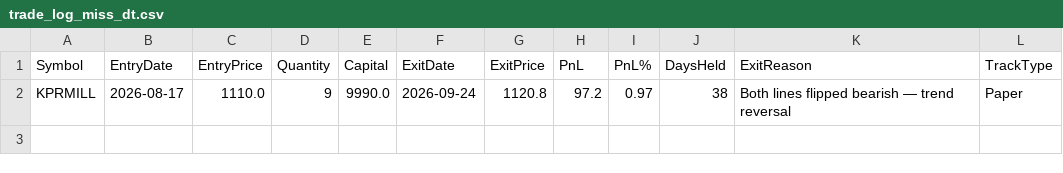
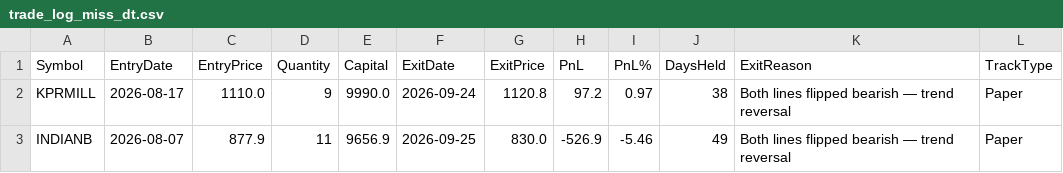
Before and after one commit to finnyrajmann/nse-dual_trend, a CSV file: data/trade_log_miss_dt.csv, drawn as a sheet; the diff names each change by its address in the sheet, - before the commit and + after, or states it on an @@ line.

Commit message:
Auto-update — 2026-09-25

```diff
--- a/data/trade_log_miss_dt.csv
+++ b/data/trade_log_miss_dt.csv
+row 3: INDIANB | 2026-08-07 | 877.9 | 11 | 9656.9 | 2026-09-25 | 830.0 | -526.9 | -5.46 | 49 | Both lines flipped bearish — trend reversal | Paper
```
